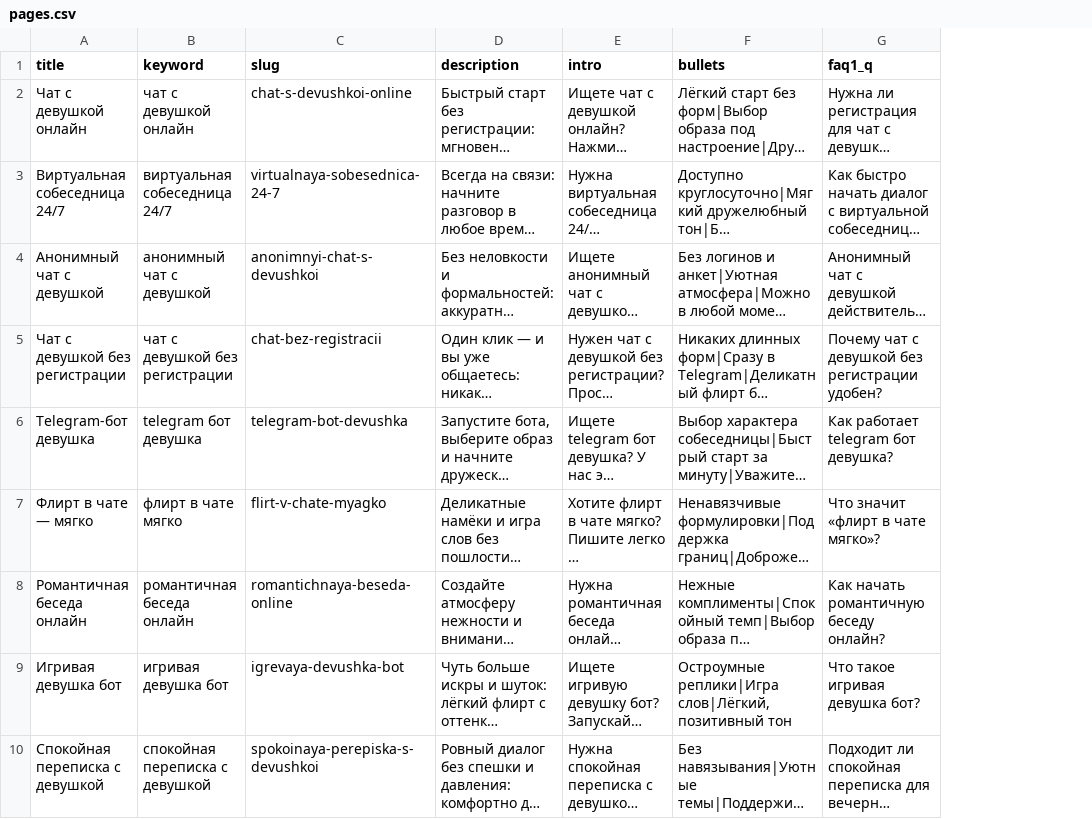
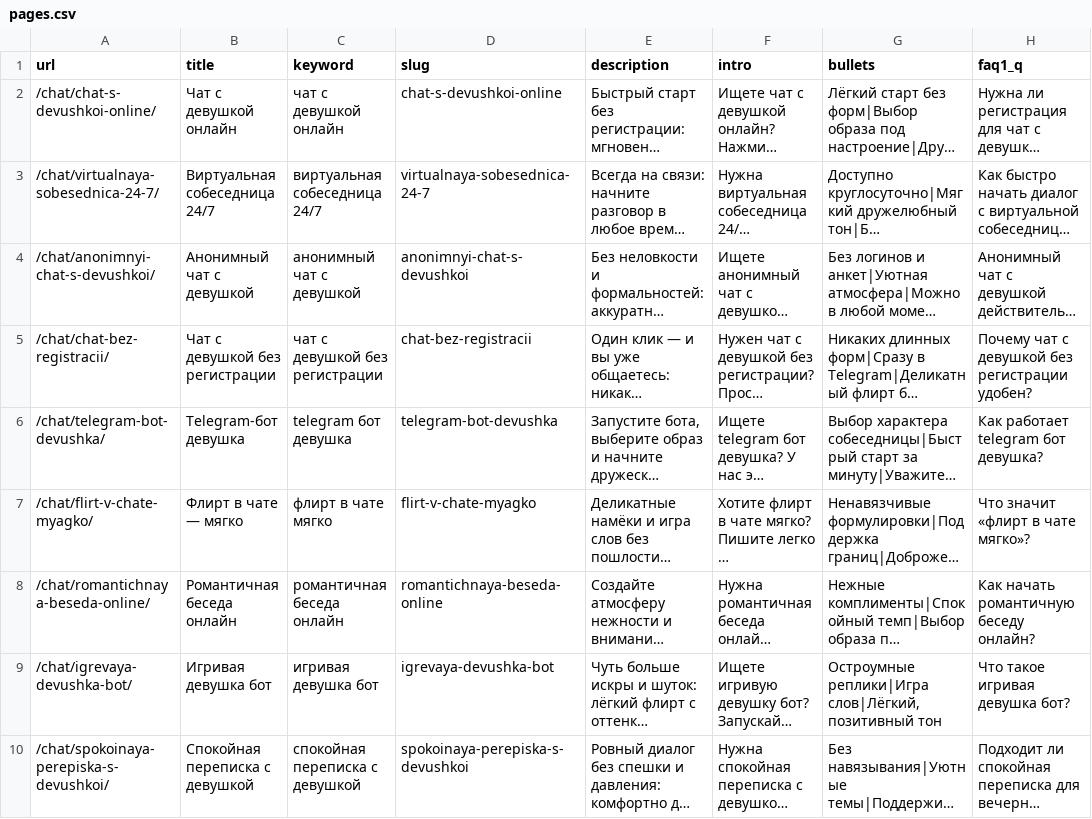
Before and after one commit to africa7272/ai, a CSV file: data/pages.csv, drawn as a sheet; only a part is shown; long unchanged cells end in …; the diff covers the shown part only; the diff names each change by its address in the sheet, - before the commit and + after, or states it on an @@ line.

Commit message:
Update pages.csv

```diff
--- a/data/pages.csv
+++ b/data/pages.csv
+column A (url), rows 2-10: /chat/chat-s-devushkoi-online/ | /chat/virtualnaya-sobesednica-24-7/ | /chat/anonimnyi-chat-s-devushkoi/ | /chat/chat-bez-registracii/ | /chat/telegram-bot-devushka/ | /chat/flirt-v-chate-myagko/ | /chat/romantichnaya-beseda-online/ | /chat/igrevaya-devushka-bot/ | /chat/spokoinaya-perepiska-s-devushkoi/
```
Also changed, not shown: 1 edited cell elsewhere in this file.
